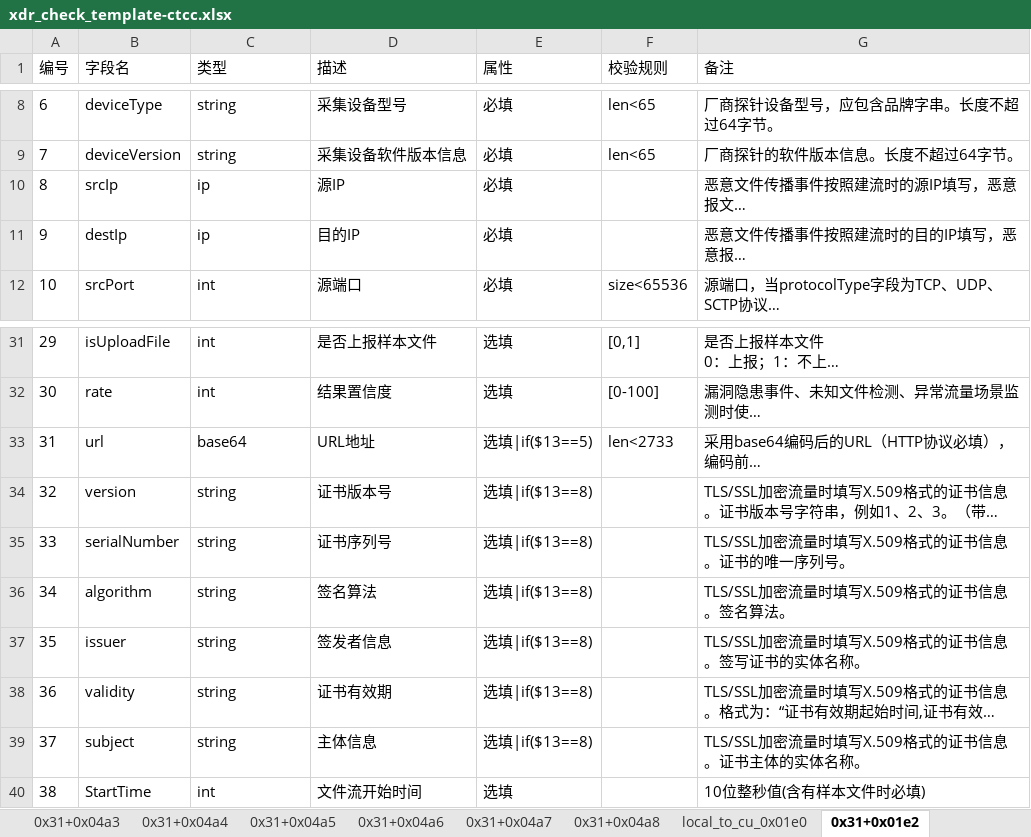
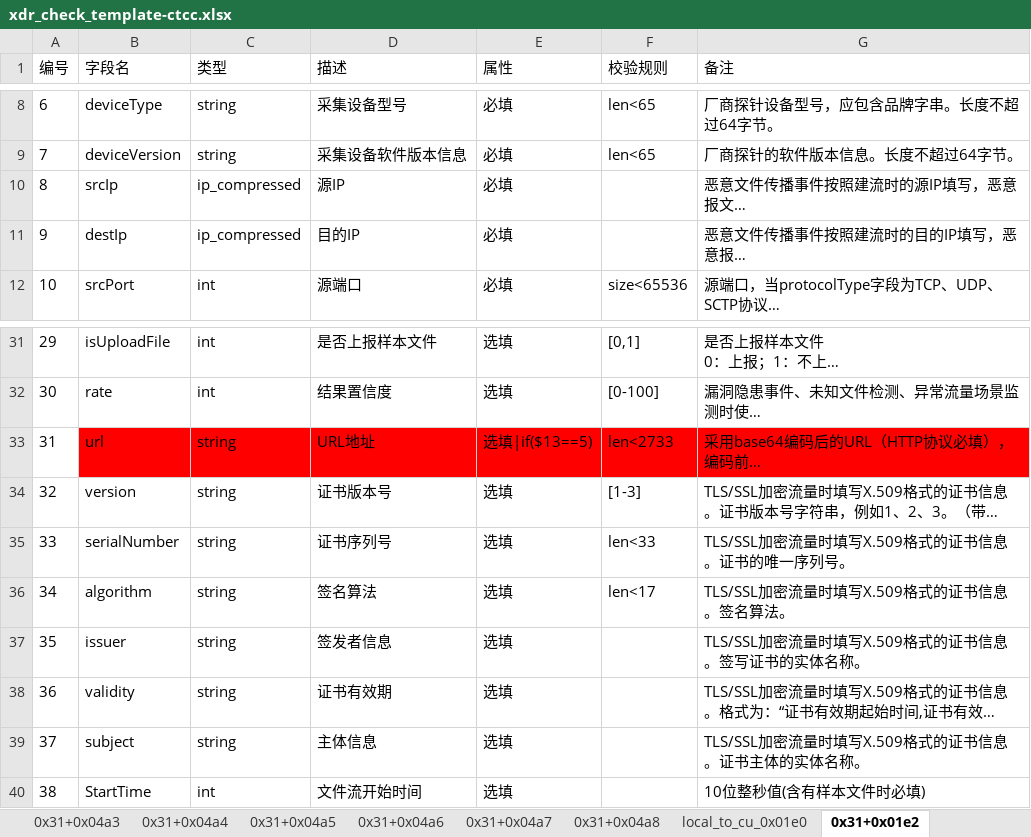
Before and after one commit to TrailHuang/go_xdrCheck, an Excel workbook: conf/xdr_check_template-ctcc.xlsx, sheet 0x31+0x01e2, drawn as a sheet; only a part is shown, gaps mark what is left out; long unchanged cells end in …; values as stored, in another font and other column widths than the file's, no borders; the diff names each change by its address in the sheet, - before the commit and + after, or states it on an @@ line.

```diff
--- a/conf/xdr_check_template-ctcc.xlsx (sheet 0x31+0x01e2)
+++ b/conf/xdr_check_template-ctcc.xlsx (sheet 0x31+0x01e2)
-C10:C11 (类型): ip
+C10:C11 (类型): ip_compressed
-B33:G33 fill: none
+B33:G33 fill: #FF0000
-C33 (类型): base64
+C33 (类型): string
-E34:E39 (属性): 选填|if($13==8)
+E34:E39 (属性): 选填
-F34 (校验规则): (empty)
+F34 (校验规则): [1-3]
-F35 (校验规则): (empty)
+F35 (校验规则): len<33
-F36 (校验规则): (empty)
+F36 (校验规则): len<17
```
Also changed, not shown: sheet 0x31+0x05b0, sheet 0x31+0x03a0, sheet local_to_cu_0x01e0, sheet 0x31+0x01e7, sheet 0x31+0x01e4, sheet 0x31+0x06c4, 8 more sheets, 6 other files.
